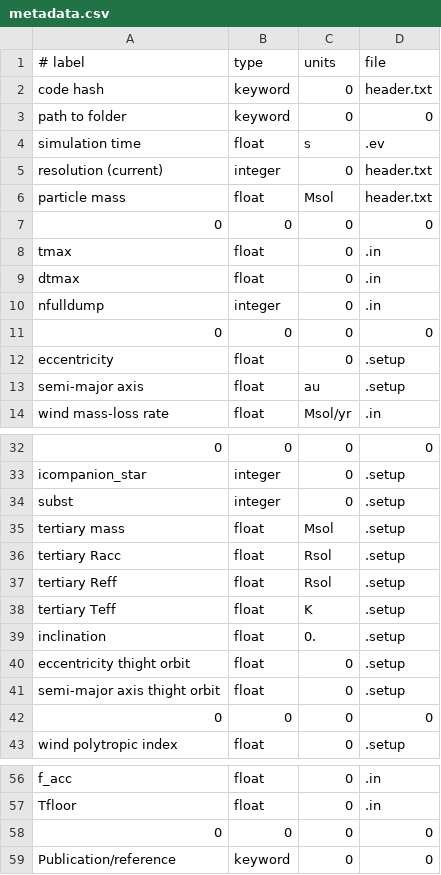
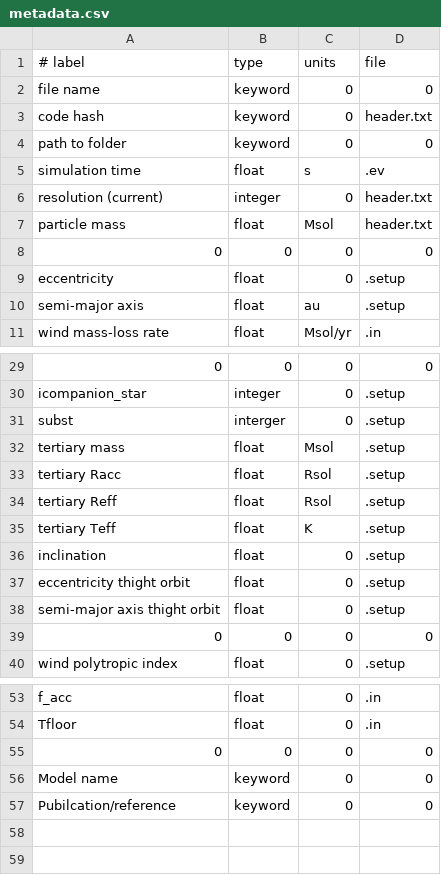
Before and after one commit to Ensor-code/PhantomDatabase, a CSV file: metadata.csv, drawn as a sheet; only a part is shown, gaps mark what is left out; removed rows and columns are numbered as before the commit, all else as after; the diff names each change by its address in the sheet, - before the commit and + after, or states it on an @@ line.

Commit message:
update of metadata file

```diff
--- a/metadata.csv
+++ b/metadata.csv
+row 2: file name | keyword | 0 | 0
-row 7: 0 | 0 | 0 | 0
-row 8: tmax | float | 0 | .in
-row 9: dtmax | float | 0 | .in
-row 10: nfulldump | integer | 0 | .in
-B31 (type): integer
+B31 (type): interger
-C36 (units): 0.
+C36 (units): 0
+row 56: Model name | keyword | 0 | 0
-A57 (# label): Publication/reference
+A57 (# label): Pubilcation/reference
```
